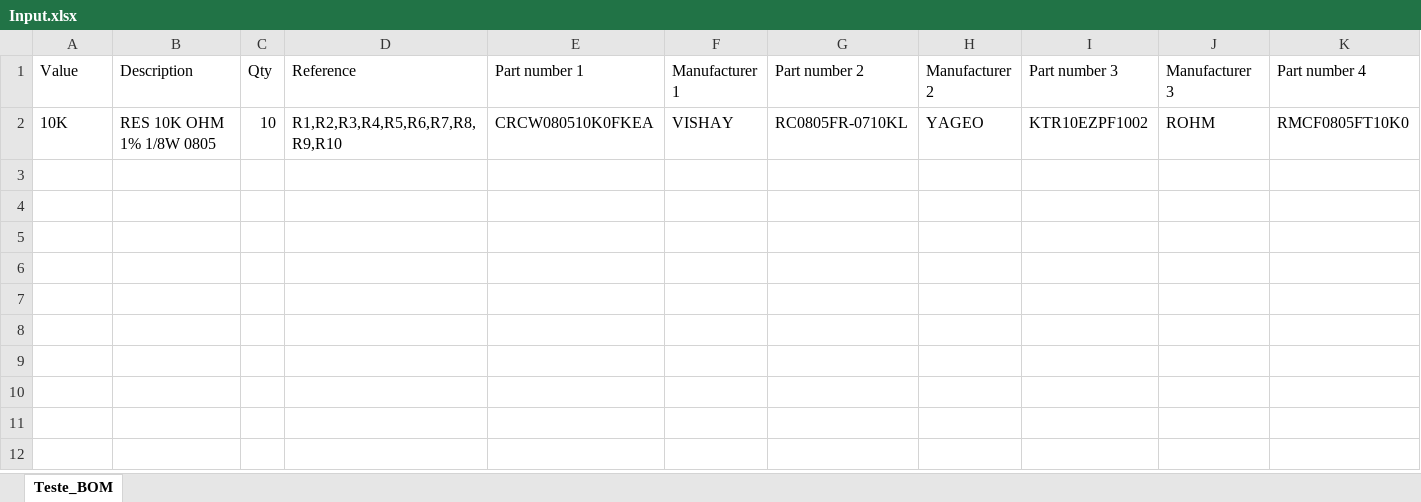
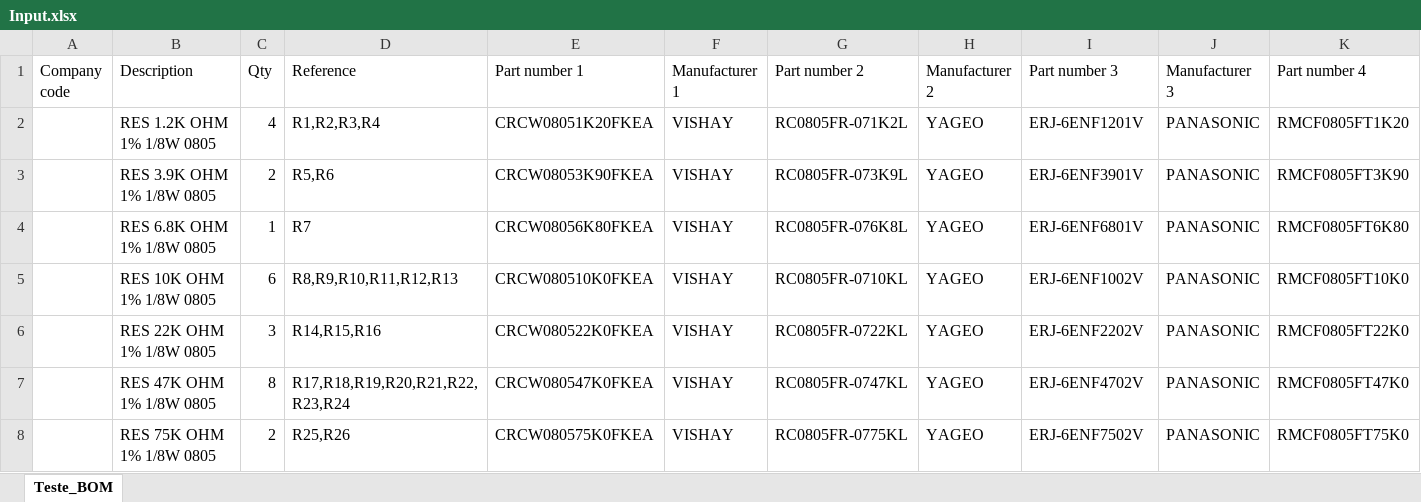
Before and after one commit to OtavioCruzatto/BomPort, an Excel workbook: Input/Input.xlsx, sheet Teste_BOM, drawn as a sheet; only a part is shown; values as stored, in another font and other column widths than the file's, no borders; addresses are those after the commit; rows hold the shown columns only; the diff names each change by its address in the sheet, - before the commit and + after, or states it on an @@ line.

```diff
--- a/Input/Input.xlsx (sheet Teste_BOM)
+++ b/Input/Input.xlsx (sheet Teste_BOM)
-A1: Value
+A1: Company code
+row 2:  | RES 1.2K OHM 1% 1/8W 0805 | 4 | R1,R2,R3,R4 | CRCW08051K20FKEA | VISHAY | RC0805FR-071K2L | YAGEO | ERJ-6ENF1201V | PANASONIC | RMCF0805FT1K20
+row 3:  | RES 3.9K OHM 1% 1/8W 0805 | 2 | R5,R6 | CRCW08053K90FKEA | VISHAY | RC0805FR-073K9L | YAGEO | ERJ-6ENF3901V | PANASONIC | RMCF0805FT3K90
+row 4:  | RES 6.8K OHM 1% 1/8W 0805 | 1 | R7 | CRCW08056K80FKEA | VISHAY | RC0805FR-076K8L | YAGEO | ERJ-6ENF6801V | PANASONIC | RMCF0805FT6K80
-A5 (Company code): 10K
+A5 (Company code): (empty)
-C5 (Qty): 10
+C5 (Qty): 6
-D5 (Reference): R1,R2,R3,R4,R5,R6,R7,R8,R9,R10
+D5 (Reference): R8,R9,R10,R11,R12,R13
-I5 (Part number 3): KTR10EZPF1002
+I5 (Part number 3): ERJ-6ENF1002V
-J5 (Manufacturer 3): ROHM
+J5 (Manufacturer 3): PANASONIC
+row 6:  | RES 22K OHM 1% 1/8W 0805 | 3 | R14,R15,R16 | CRCW080522K0FKEA | VISHAY | RC0805FR-0722KL | YAGEO | ERJ-6ENF2202V | PANASONIC | RMCF0805FT22K0
+row 7:  | RES 47K OHM 1% 1/8W 0805 | 8 | R17,R18,R19,R20,R21,R22,R23,R24 | CRCW080547K0FKEA | VISHAY | RC0805FR-0747KL | YAGEO | ERJ-6ENF4702V | PANASONIC | RMCF0805FT47K0
+row 8:  | RES 75K OHM 1% 1/8W 0805 | 2 | R25,R26 | CRCW080575K0FKEA | VISHAY | RC0805FR-0775KL | YAGEO | ERJ-6ENF7502V | PANASONIC | RMCF0805FT75K0
```
Also changed, not shown: Output/Output.xlsx, 2 other files.
